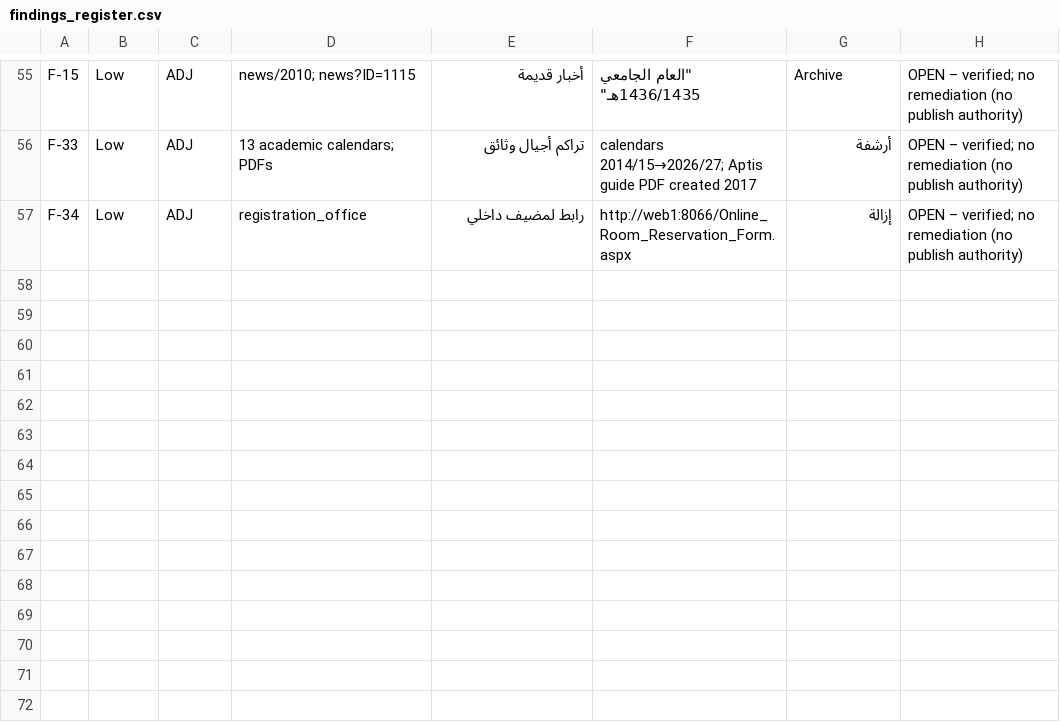
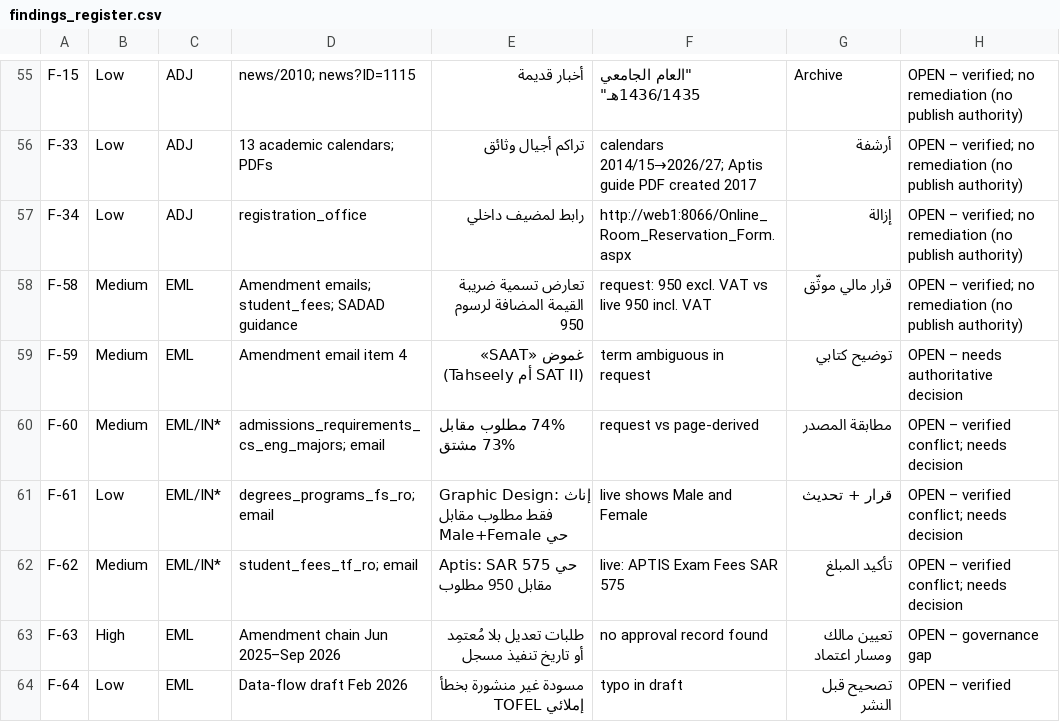
Before and after one commit to nader-al-farhan/nader-al-farhan, a CSV file: pmu-admissions-audit/evidence/findings_register.csv, drawn as a sheet; only a part is shown, gaps mark what is left out.

```diff
--- a/pmu-admissions-audit/evidence/findings_register.csv
+++ b/pmu-admissions-audit/evidence/findings_register.csv
@@ -57 +57,8 @@ F-33,Low,ADJ,13 academic calendars; PDFs,تراكم أجيال وثائق,calend
 F-34,Low,ADJ,registration_office,رابط لمضيف داخلي,http://web1:8066/Online_Room_Reservation_Form.aspx,إزالة,OPEN – verified; no remediation (no publish authority)
+F-58,Medium,EML,Amendment emails; student_fees; SADAD guidance,تعارض تسمية ضريبة القيمة المضافة لرسوم 950,request: 950 excl. VAT vs live 950 incl. VAT,قرار مالي موثّق,OPEN – verified; no remediation (no publish authority)
+F-59,Medium,EML,Amendment email item 4,غموض «SAAT» (Tahseely أم SAT II),term ambiguous in request,توضيح كتابي,OPEN – needs authoritative decision
+F-60,Medium,EML/IN*,admissions_requirements_cs_eng_majors; email,74% مطلوب مقابل 73% مشتق,request vs page-derived,مطابقة المصدر,OPEN – verified conflict; needs decision
+F-61,Low,EML/IN*,degrees_programs_fs_ro; email,Graphic Design: إناث فقط مطلوب مقابل Male+Female حي,live shows Male and Female,قرار + تحديث,OPEN – verified conflict; needs decision
+F-62,Medium,EML/IN*,student_fees_tf_ro; email,Aptis: SAR 575 حي مقابل 950 مطلوب,live: APTIS Exam Fees SAR 575,تأكيد المبلغ,OPEN – verified conflict; needs decision
+F-63,High,EML,Amendment chain Jun 2025–Sep 2026,طلبات تعديل بلا مُعتمِد أو تاريخ تنفيذ مسجل,no approval record found,تعيين مالك ومسار اعتماد,OPEN – governance gap
+F-64,Low,EML,Data-flow draft Feb 2026,مسودة غير منشورة بخطأ إملائي TOFEL,typo in draft,تصحيح قبل النشر,OPEN – verified
```
Also changed, not shown: pmu-admissions-audit/evidence/email_evidence_register.csv, 2 other files.
